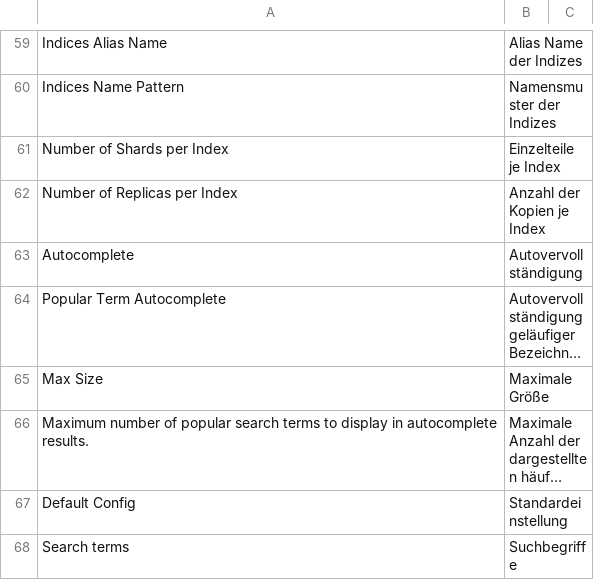
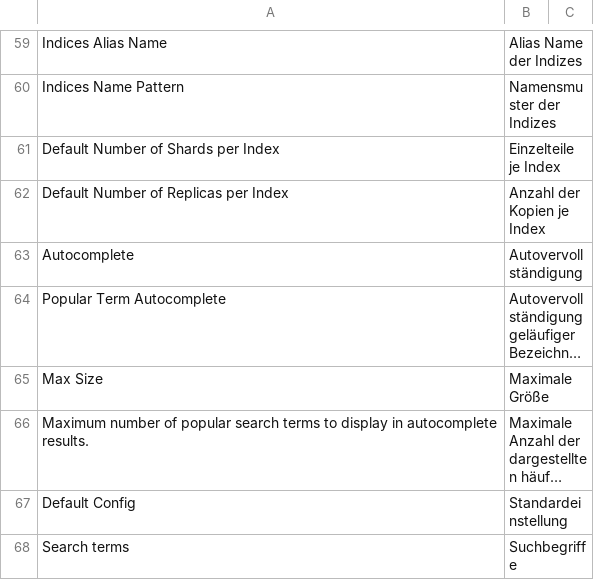
Before and after one commit to Smile-SA/elasticsuite, a CSV file: src/module-elasticsuite-core/i18n/de_DE.csv, drawn as a sheet; only a part is shown, gaps mark what is left out; long unchanged cells end in …; the diff names each change by its address in the sheet, - before the commit and + after, or states it on an @@ line.

```diff
--- a/src/module-elasticsuite-core/i18n/de_DE.csv
+++ b/src/module-elasticsuite-core/i18n/de_DE.csv
-A61: Number of Shards per Index
+A61: Default Number of Shards per Index
-A62: Number of Replicas per Index
+A62: Default Number of Replicas per Index
```
Also changed, not shown: src/module-elasticsuite-core/i18n/en_US.csv, src/module-elasticsuite-core/i18n/fr_FR.csv, 6 other files.
